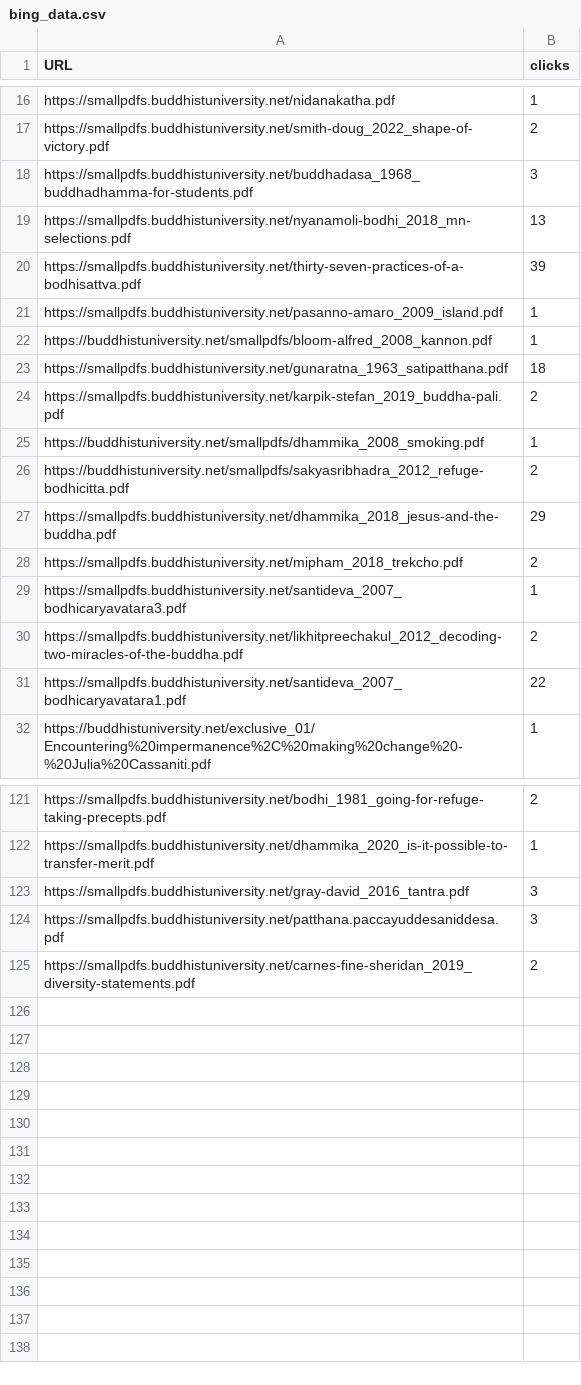
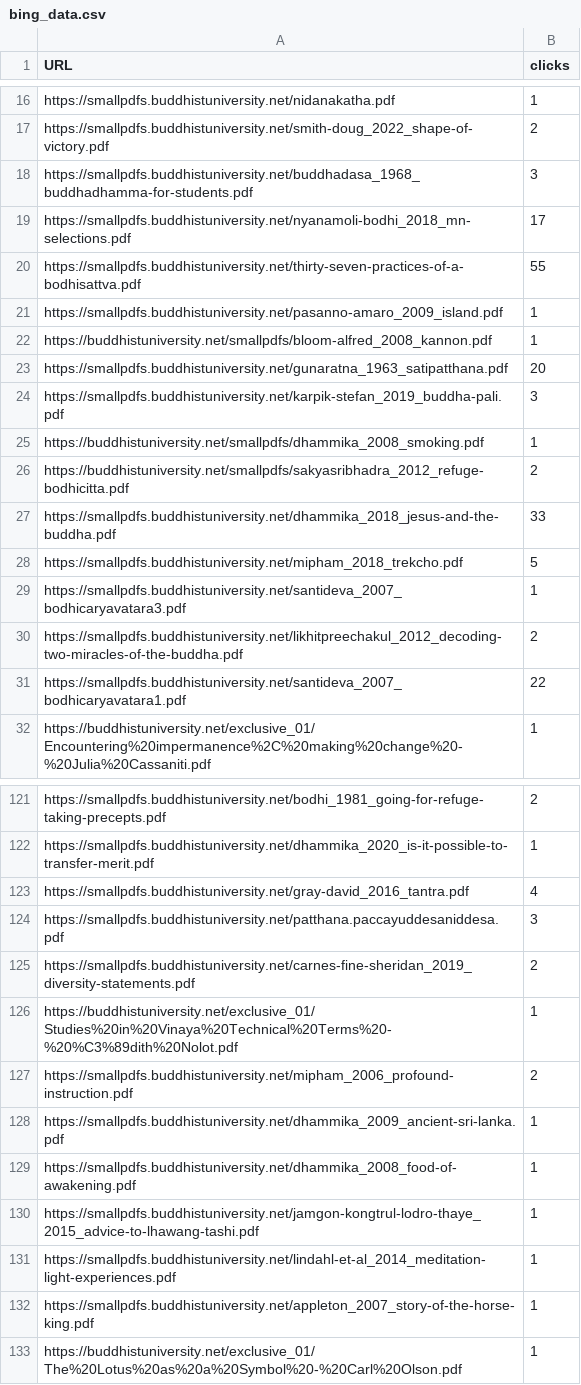
Before and after one commit to buddhist-uni/analytics, a CSV file: data/bing_data.csv, drawn as a sheet; only a part is shown, gaps mark what is left out; the diff covers the shown part only.

```diff
--- a/data/bing_data.csv
+++ b/data/bing_data.csv
@@ -18,12 +18,12 @@ https://smallpdfs.buddhistuniversity.net/smith-doug_2022_shape-of-victory.pdf,2
 https://smallpdfs.buddhistuniversity.net/buddhadasa_1968_buddhadhamma-for-students.pdf,3
-https://smallpdfs.buddhistuniversity.net/nyanamoli-bodhi_2018_mn-selections.pdf,13
-https://smallpdfs.buddhistuniversity.net/thirty-seven-practices-of-a-bodhisattva.pdf,39
+https://smallpdfs.buddhistuniversity.net/nyanamoli-bodhi_2018_mn-selections.pdf,17
+https://smallpdfs.buddhistuniversity.net/thirty-seven-practices-of-a-bodhisattva.pdf,55
 https://smallpdfs.buddhistuniversity.net/pasanno-amaro_2009_island.pdf,1
 https://buddhistuniversity.net/smallpdfs/bloom-alfred_2008_kannon.pdf,1
-https://smallpdfs.buddhistuniversity.net/gunaratna_1963_satipatthana.pdf,18
-https://smallpdfs.buddhistuniversity.net/karpik-stefan_2019_buddha-pali.pdf,2
+https://smallpdfs.buddhistuniversity.net/gunaratna_1963_satipatthana.pdf,20
+https://smallpdfs.buddhistuniversity.net/karpik-stefan_2019_buddha-pali.pdf,3
 https://buddhistuniversity.net/smallpdfs/dhammika_2008_smoking.pdf,1
 https://buddhistuniversity.net/smallpdfs/sakyasribhadra_2012_refuge-bodhicitta.pdf,2
-https://smallpdfs.buddhistuniversity.net/dhammika_2018_jesus-and-the-buddha.pdf,29
-https://smallpdfs.buddhistuniversity.net/mipham_2018_trekcho.pdf,2
+https://smallpdfs.buddhistuniversity.net/dhammika_2018_jesus-and-the-buddha.pdf,33
+https://smallpdfs.buddhistuniversity.net/mipham_2018_trekcho.pdf,5
 https://smallpdfs.buddhistuniversity.net/santideva_2007_bodhicaryavatara3.pdf,1
@@ -122,4 +122,12 @@ https://smallpdfs.buddhistuniversity.net/bodhi_1981_going-for-refuge-taking-prec
 https://smallpdfs.buddhistuniversity.net/dhammika_2020_is-it-possible-to-transfer-merit.pdf,1
-https://smallpdfs.buddhistuniversity.net/gray-david_2016_tantra.pdf,3
+https://smallpdfs.buddhistuniversity.net/gray-david_2016_tantra.pdf,4
 https://smallpdfs.buddhistuniversity.net/patthana.paccayuddesaniddesa.pdf,3
 https://smallpdfs.buddhistuniversity.net/carnes-fine-sheridan_2019_diversity-statements.pdf,2
+https://buddhistuniversity.net/exclusive_01/Studies%20in%20Vinaya%20Technical%20Terms%20-%20%C3%89dith%20Nolot.pdf,1
+https://smallpdfs.buddhistuniversity.net/mipham_2006_profound-instruction.pdf,2
+https://smallpdfs.buddhistuniversity.net/dhammika_2009_ancient-sri-lanka.pdf,1
+https://smallpdfs.buddhistuniversity.net/dhammika_2008_food-of-awakening.pdf,1
+https://smallpdfs.buddhistuniversity.net/jamgon-kongtrul-lodro-thaye_2015_advice-to-lhawang-tashi.pdf,1
+https://smallpdfs.buddhistuniversity.net/lindahl-et-al_2014_meditation-light-experiences.pdf,1
+https://smallpdfs.buddhistuniversity.net/appleton_2007_story-of-the-horse-king.pdf,1
+https://buddhistuniversity.net/exclusive_01/The%20Lotus%20as%20a%20Symbol%20-%20Carl%20Olson.pdf,1
```
Also changed, not shown: 21 edited cells elsewhere in this file, data/ga4_data.csv, 2 other files.
